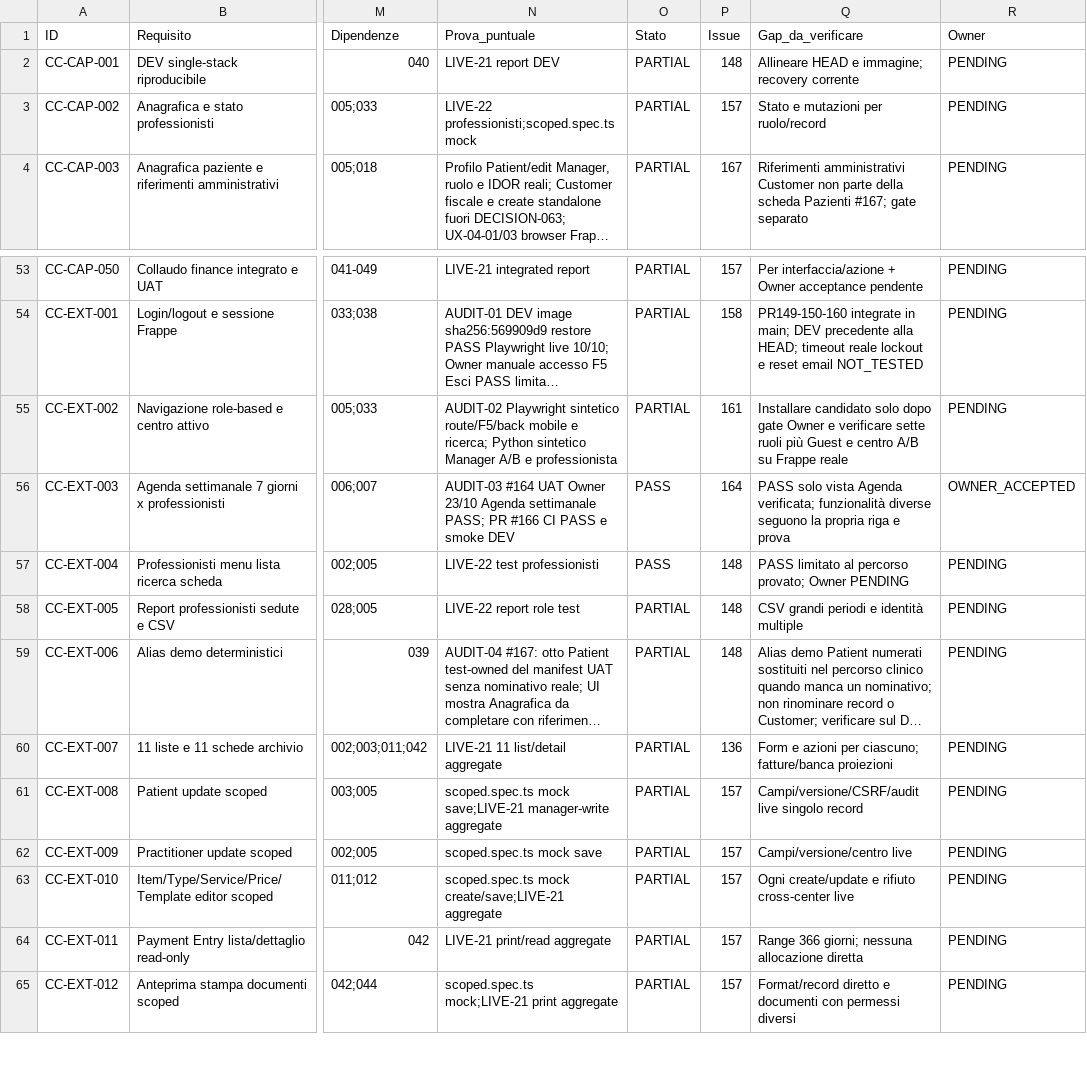
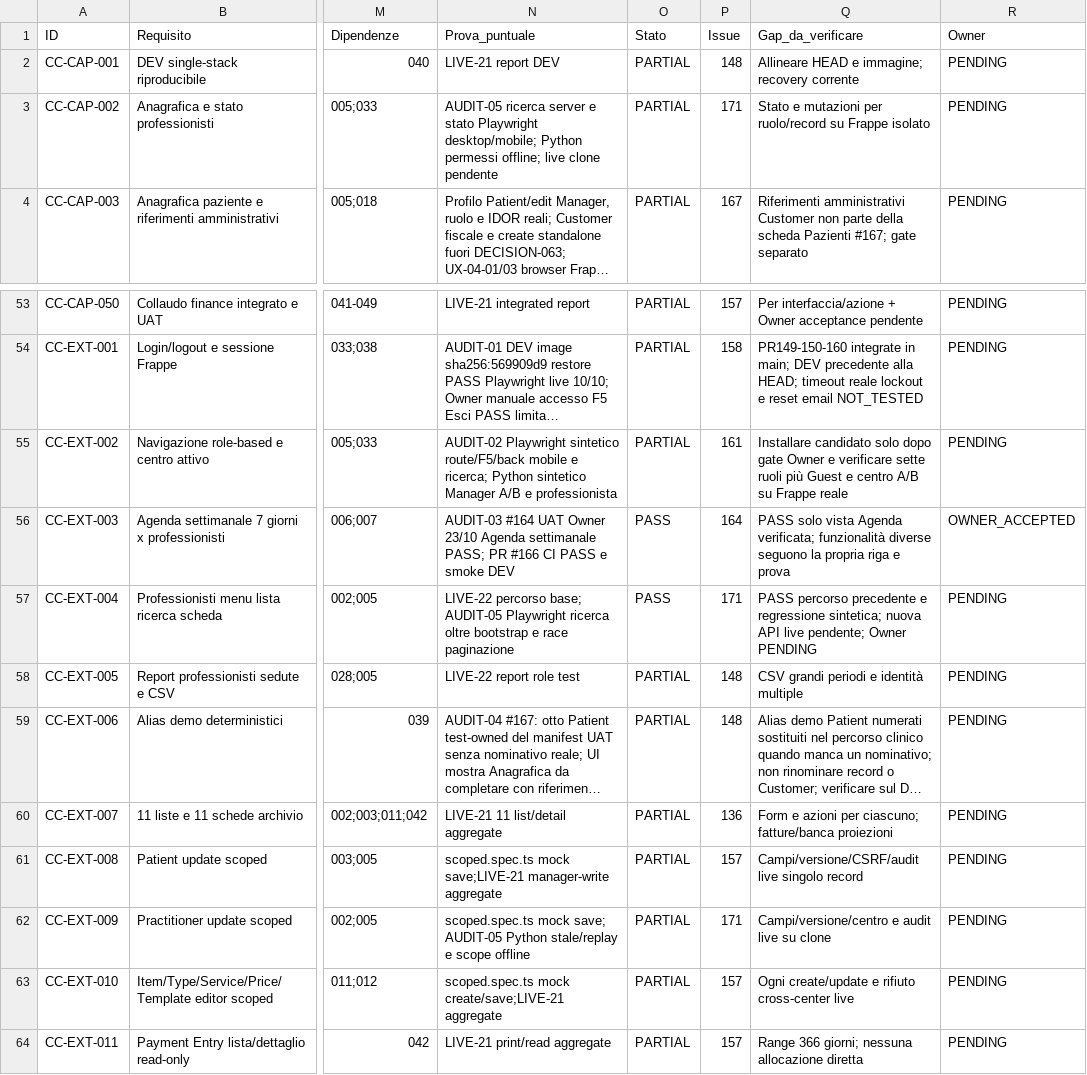
Before and after one commit to 2008hitch-afk/centrochange_core, a CSV file: docs/qa/FUNCTIONAL-COVERAGE-DETAIL.csv, drawn as a sheet; only a part is shown, gaps mark what is left out; the shorter side is filled out with more unchanged rows; long unchanged cells end in …; the diff names each change by its address in the sheet, - before the commit and + after, or states it on an @@ line.

Commit message:
feat(audit05): scope and complete professional directory

```diff
--- a/docs/qa/FUNCTIONAL-COVERAGE-DETAIL.csv
+++ b/docs/qa/FUNCTIONAL-COVERAGE-DETAIL.csv
-N3 (Prova_puntuale): LIVE-22 professionisti;scoped.spec.ts mock
+N3 (Prova_puntuale): AUDIT-05 ricerca server e stato Playwright desktop/mobile; Python permessi offline; live clone pendente
-P3 (Issue): 157
+P3 (Issue): 171
-Q3 (Gap_da_verificare): Stato e mutazioni per ruolo/record
+Q3 (Gap_da_verificare): Stato e mutazioni per ruolo/record su Frappe isolato
-N57 (Prova_puntuale): LIVE-22 test professionisti
+N57 (Prova_puntuale): LIVE-22 percorso base; AUDIT-05 Playwright ricerca oltre bootstrap e race paginazione
-P57 (Issue): 148
+P57 (Issue): 171
-Q57 (Gap_da_verificare): PASS limitato al percorso provato; Owner PENDING
+Q57 (Gap_da_verificare): PASS percorso precedente e regressione sintetica; nuova API live pendente; Owner PENDING
-N62 (Prova_puntuale): scoped.spec.ts mock save
+N62 (Prova_puntuale): scoped.spec.ts mock save; AUDIT-05 Python stale/replay e scope offline
-P62 (Issue): 157
+P62 (Issue): 171
-Q62 (Gap_da_verificare): Campi/versione/centro live
+Q62 (Gap_da_verificare): Campi/versione/centro e audit live su clone
```
Also changed, not shown: 19 other files.
